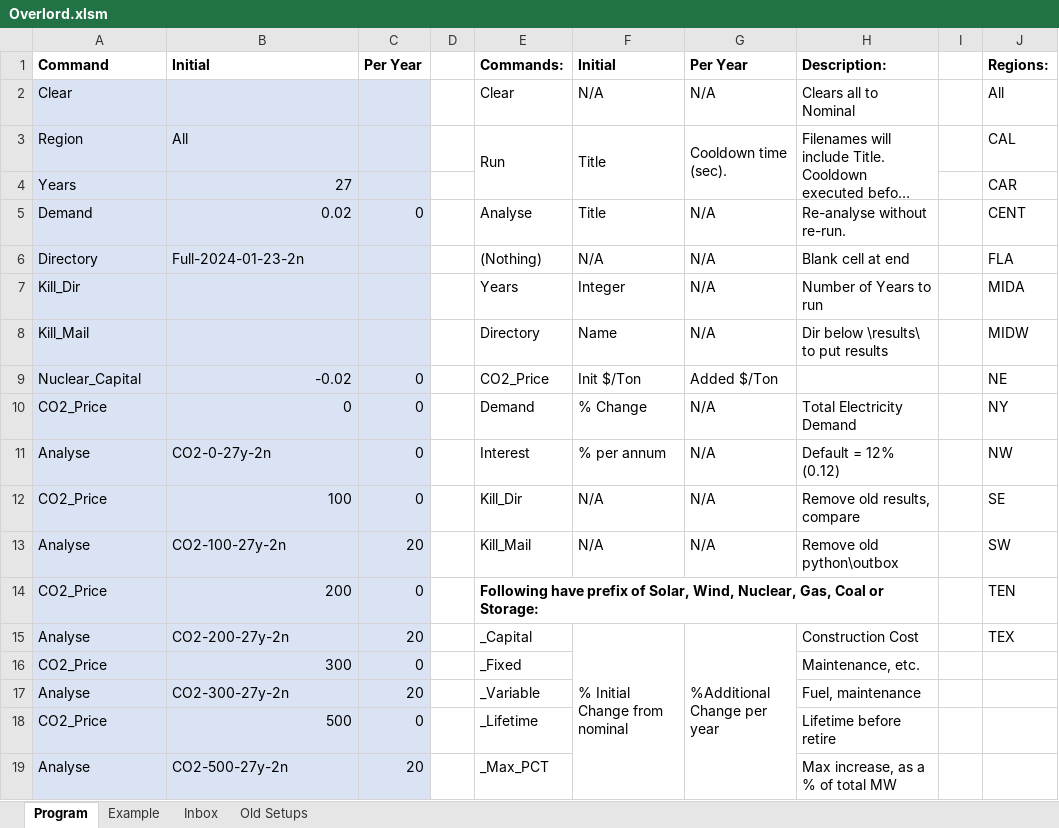
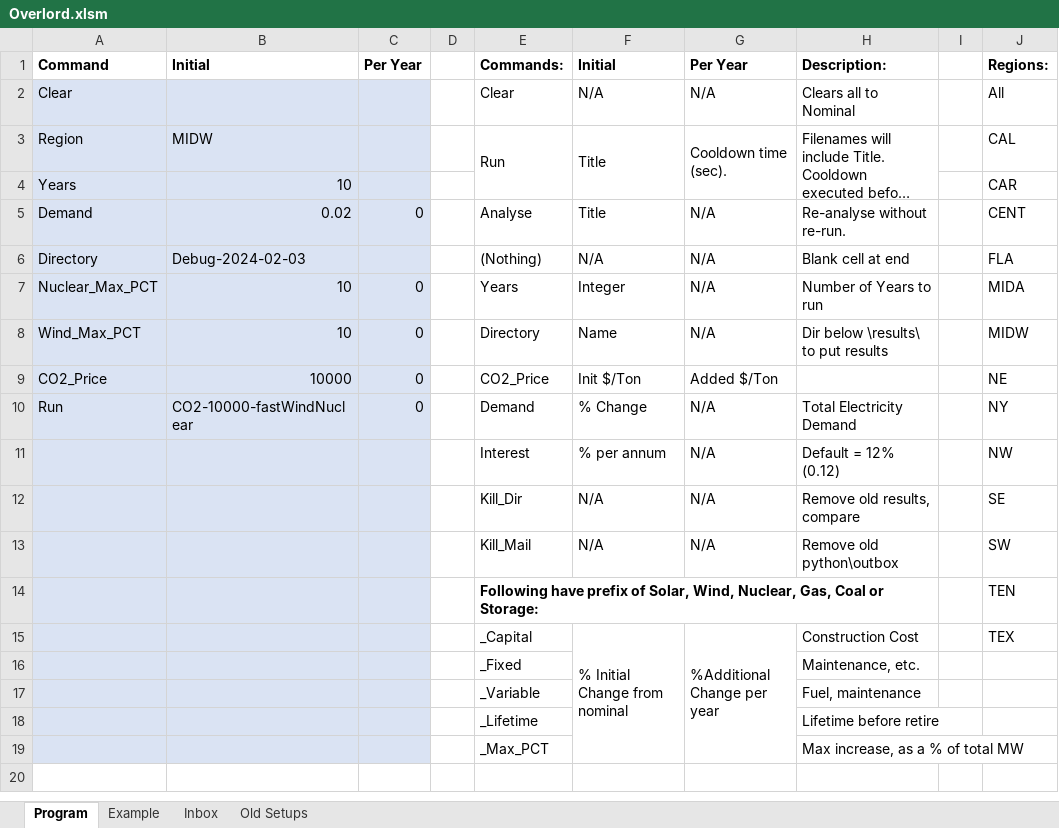
Before and after one commit to cliffgold/Optimize, an Excel workbook: Macro/Overlord.xlsm, sheet Program, drawn as a sheet; long unchanged cells end in …; values as stored, in another font and other column widths than the file's, no borders; charts and pictures and conditional formats not drawn; removed rows and columns are numbered as before the commit, all else as after; the diff names each change by its address in the sheet, - before the commit and + after, or states it on an @@ line.

```diff
--- a/Macro/Overlord.xlsm (sheet Program)
+++ b/Macro/Overlord.xlsm (sheet Program)
-B3: All
+B3: MIDW
-B4: 27
+B4: 10
-B6: Full-2024-01-23-2n
+B6: Debug-2024-02-03
-A7: Kill_Dir
+A7: Nuclear_Max_PCT
-B7:B8: (empty)
+B7:B8: 10
-C7:C8: (empty)
+C7:C8: 0
-A8: Kill_Mail
+A8: Wind_Max_PCT
-A9: Nuclear_Capital
+A9: CO2_Price
-B9: -0.02
+B9: 10000
-A10: CO2_Price
+A10: Run
-B10: 0
+B10: CO2-10000-fastWindNuclear
-A11: Analyse
+A11: (empty)
-B11: CO2-0-27y-2n
+B11: (empty)
-C11:C12: 0
+C11:C12: (empty)
-A12: CO2_Price
+A12: (empty)
-B12: 100
+B12: (empty)
-A13: Analyse
+A13: (empty)
-B13: CO2-100-27y-2n
+B13: (empty)
-C13: 20
+C13: (empty)
-row 14: CO2_Price | 200 | 0 |  | Following have prefix of Solar, Wind, Nuclear, Gas, Coal or Storage: |  |  |  |  | TEN
+row 14:  |  |  |  | Following have prefix of Solar, Wind, Nuclear, Gas, Coal or Storage: |  |  |  |  | TEN
-A15: Analyse
+A15: (empty)
-B15: CO2-200-27y-2n
+B15: (empty)
-C15: 20
+C15: (empty)
-row 16: CO2_Price | 300 | 0 |  | _Fixed |  |  | Maintenance, etc.
-row 17: Analyse | CO2-300-27y-2n | 20 |  | _Variable |  |  | Fuel, maintenance
-row 18: CO2_Price | 500 | 0 |  | _Lifetime |  |  | Lifetime before retire
-row 19: Analyse | CO2-500-27y-2n | 20 |  | _Max_PCT |  |  | Max increase, as a % of total MW
+row 16:  |  |  |  | _Fixed |  |  | Maintenance, etc.
+row 17:  |  |  |  | _Variable |  |  | Fuel, maintenance
+row 18:  |  |  |  | _Lifetime |  |  | Lifetime before retire
+row 19:  |  |  |  | _Max_PCT |  |  | Max increase, as a % of total MW
```
Also changed, not shown: sheet Inbox, 2 other files.
